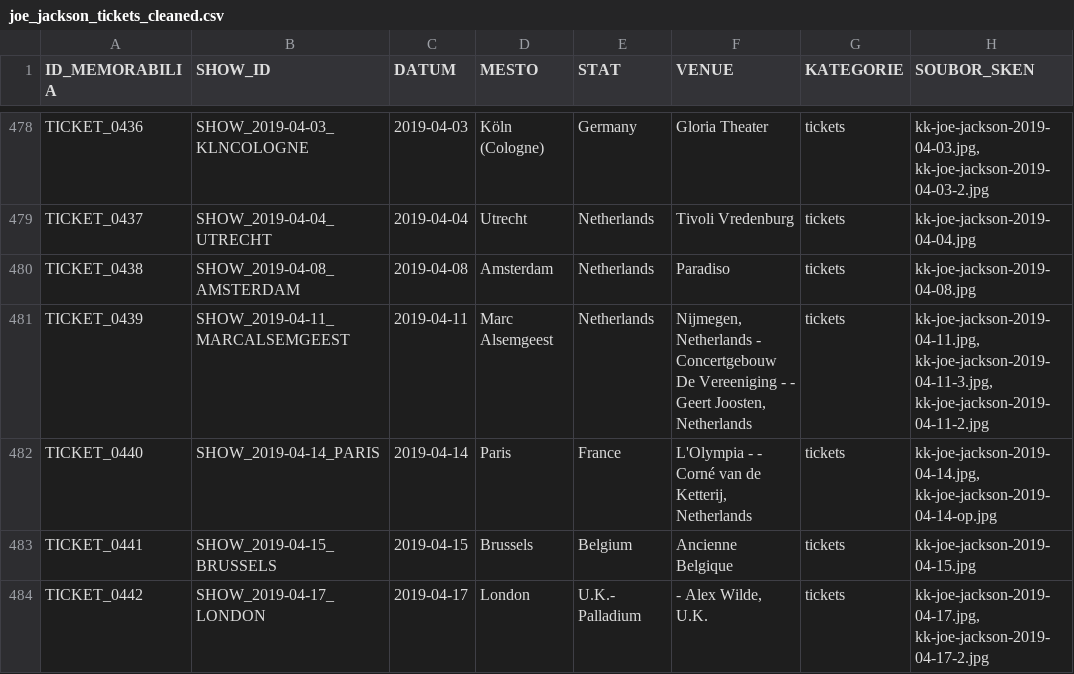
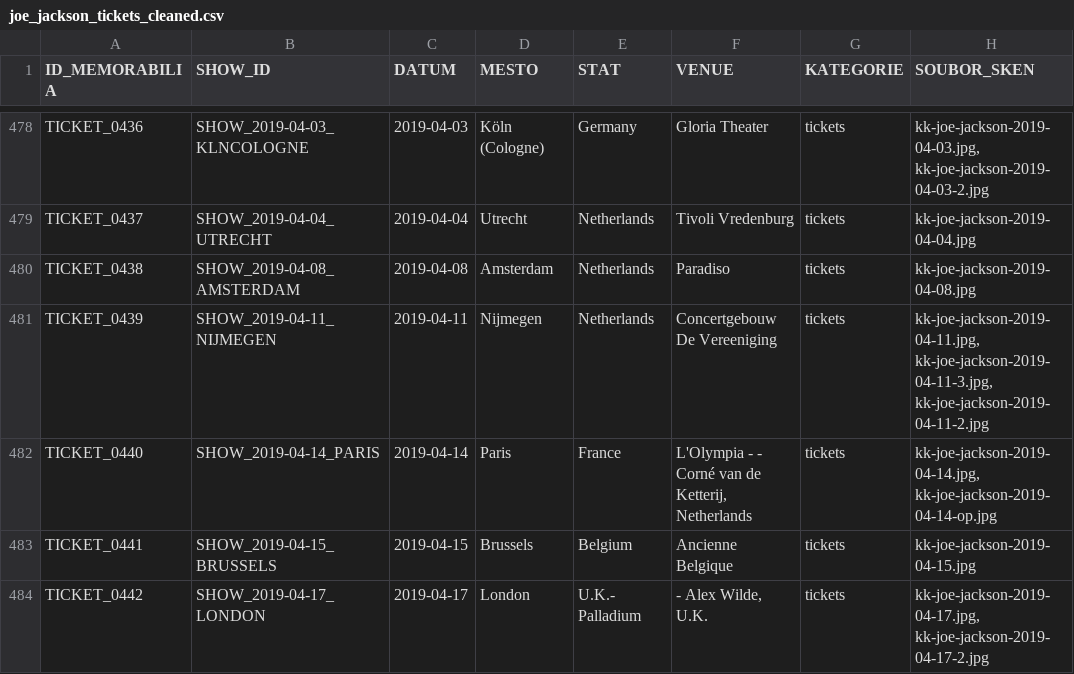
Before and after one commit to 19forever/joe-jackson-tickets, a CSV file: joe_jackson_tickets_cleaned.csv, drawn as a sheet; only a part is shown, gaps mark what is left out; the diff names each change by its address in the sheet, - before the commit and + after, or states it on an @@ line.

Commit message:
Update record TICKET_0439 via Web Editor

```diff
--- a/joe_jackson_tickets_cleaned.csv
+++ b/joe_jackson_tickets_cleaned.csv
-B481 (SHOW_ID): SHOW_2019-04-11_MARCALSEMGEEST
+B481 (SHOW_ID): SHOW_2019-04-11_NIJMEGEN
-D481 (MESTO): Marc Alsemgeest
+D481 (MESTO): Nijmegen
-F481 (VENUE): Nijmegen, Netherlands - Concertgebouw De Vereeniging - - Geert Joosten, Netherlands
+F481 (VENUE): Concertgebouw De Vereeniging
```
